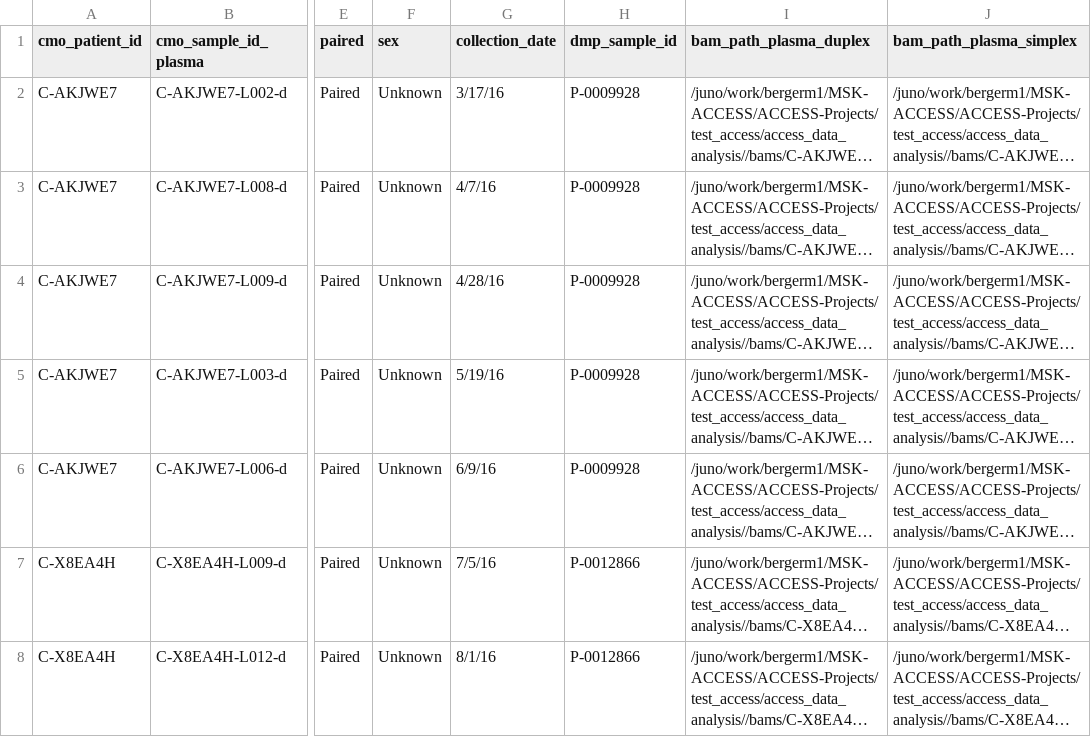
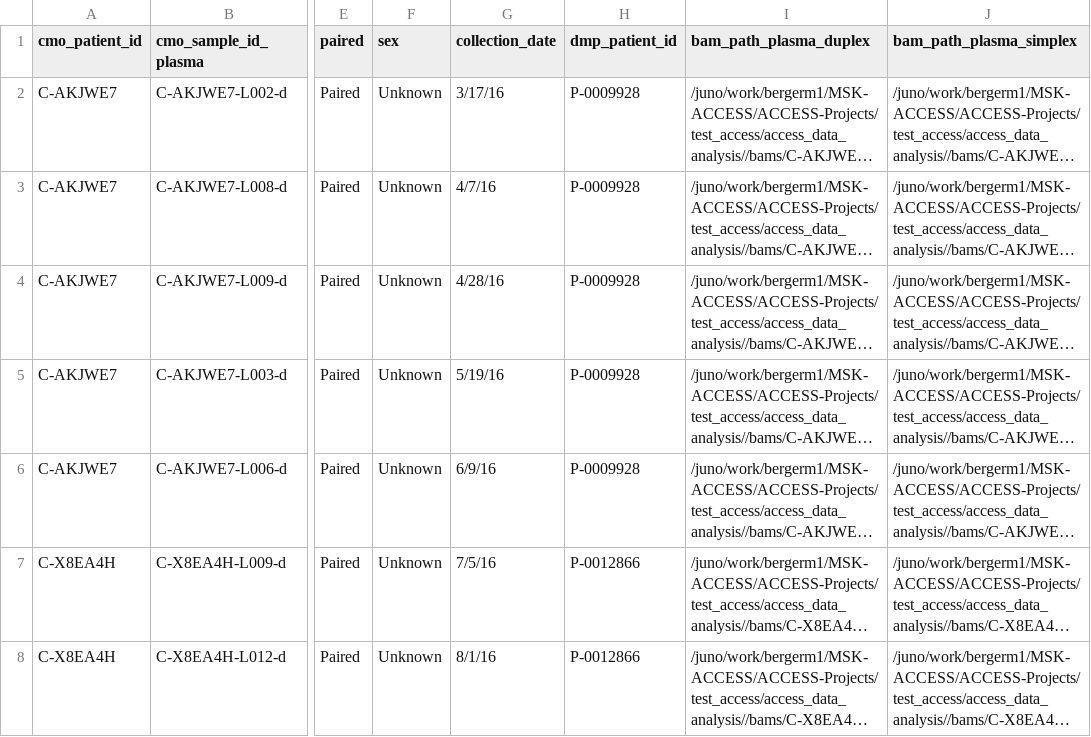
Before and after one commit to msk-access/access_data_analysis, a CSV file: data/example_master_file.csv, drawn as a sheet; only a part is shown, gaps mark what is left out; long unchanged cells end in …; the diff names each change by its address in the sheet, - before the commit and + after, or states it on an @@ line.

```diff
--- a/data/example_master_file.csv
+++ b/data/example_master_file.csv
-H1: dmp_sample_id
+H1: dmp_patient_id
```
Also changed, not shown: 10 other files.
